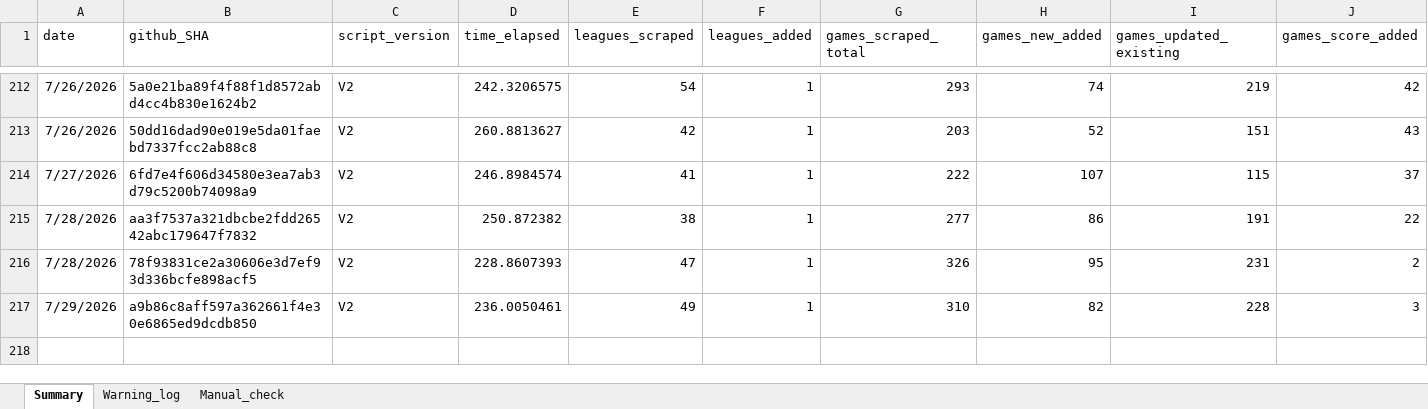
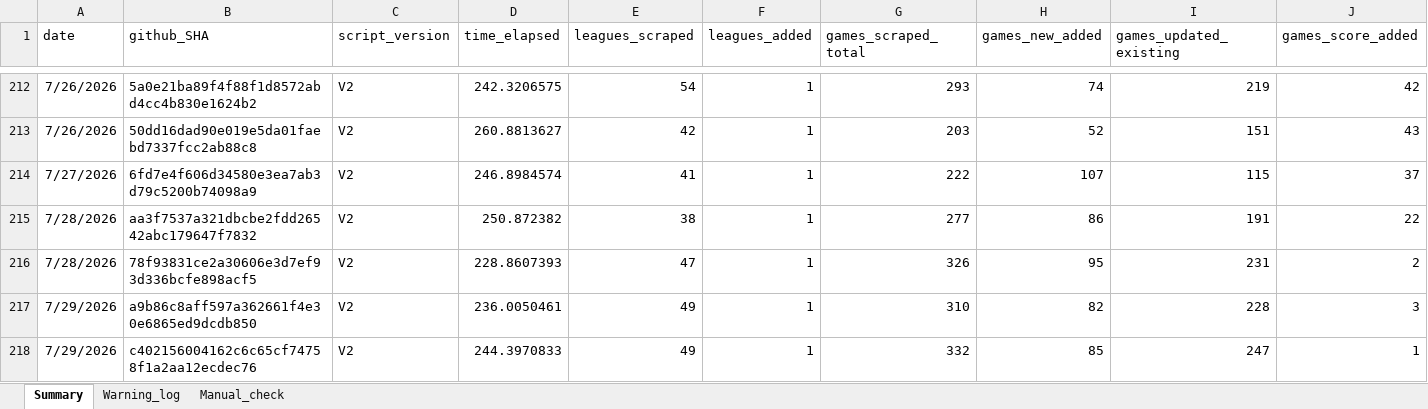
Before and after one commit to Auketas/football_betting, an Excel workbook: data/log/scraper_log.xlsx, sheet Summary, drawn as a sheet; only a part is shown, gaps mark what is left out; values as stored, in another font and other column widths than the file's, no borders; rows hold the shown columns only; the diff names each change by its address in the sheet, - before the commit and + after, or states it on an @@ line.

```diff
--- a/data/log/scraper_log.xlsx (sheet Summary)
+++ b/data/log/scraper_log.xlsx (sheet Summary)
+row 218: 7/29/2026 | c402156004162c6c65cf74758f1a2aa12ecdec76 | V2 | 244.3970833 | 49 | 1 | 332 | 85 | 247 | 1
```
Also changed, not shown: 32 other files.
